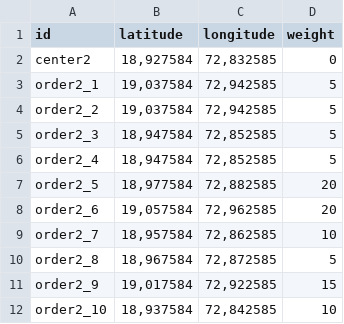
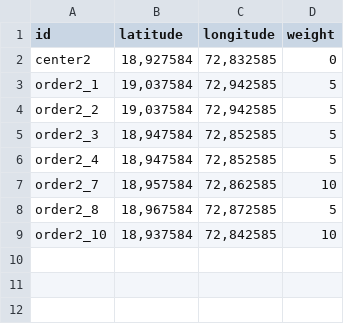
Before and after one commit to Ptozin/1M.EIC009-ASMA, a CSV file: project/data/small/delivery_center2.csv, drawn as a sheet.

```diff
--- a/project/data/small/delivery_center2.csv
+++ b/project/data/small/delivery_center2.csv
@@ -6,7 +6,4 @@ order2_3;18,947584;72,852585;5
 order2_4;18,947584;72,852585;5
-order2_5;18,977584;72,882585;20
-order2_6;19,057584;72,962585;20
 order2_7;18,957584;72,862585;10
 order2_8;18,967584;72,872585;5
-order2_9;19,017584;72,922585;15
 order2_10;18,937584;72,842585;10
```
Also changed, not shown: project/data/small/delivery_center1.csv, 3 other files.
